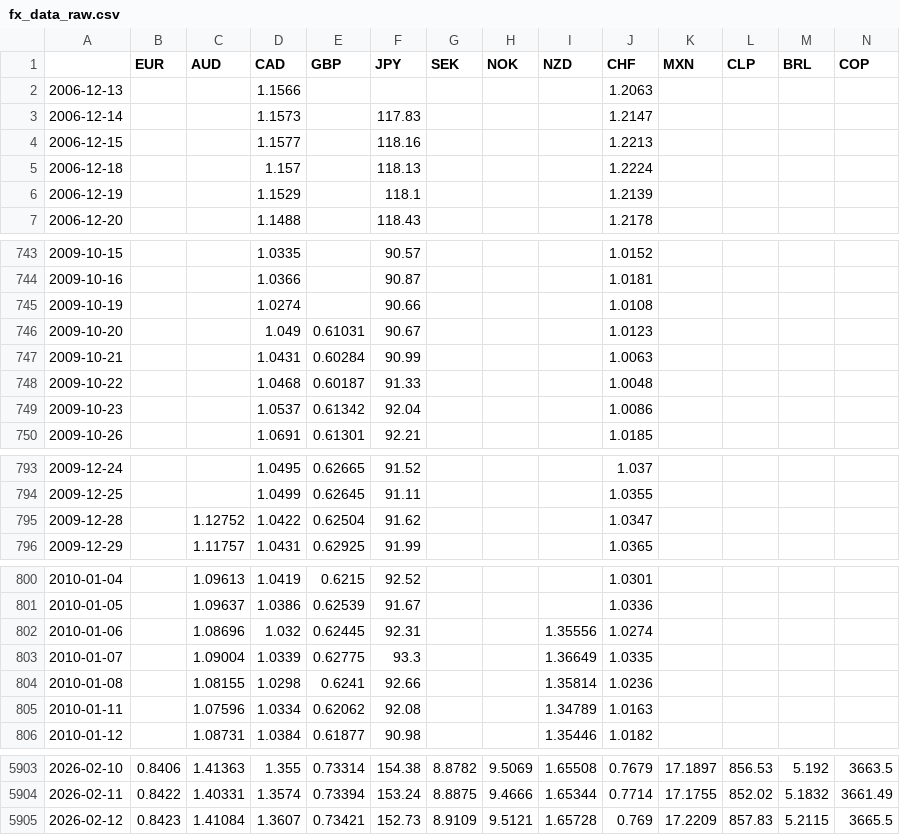
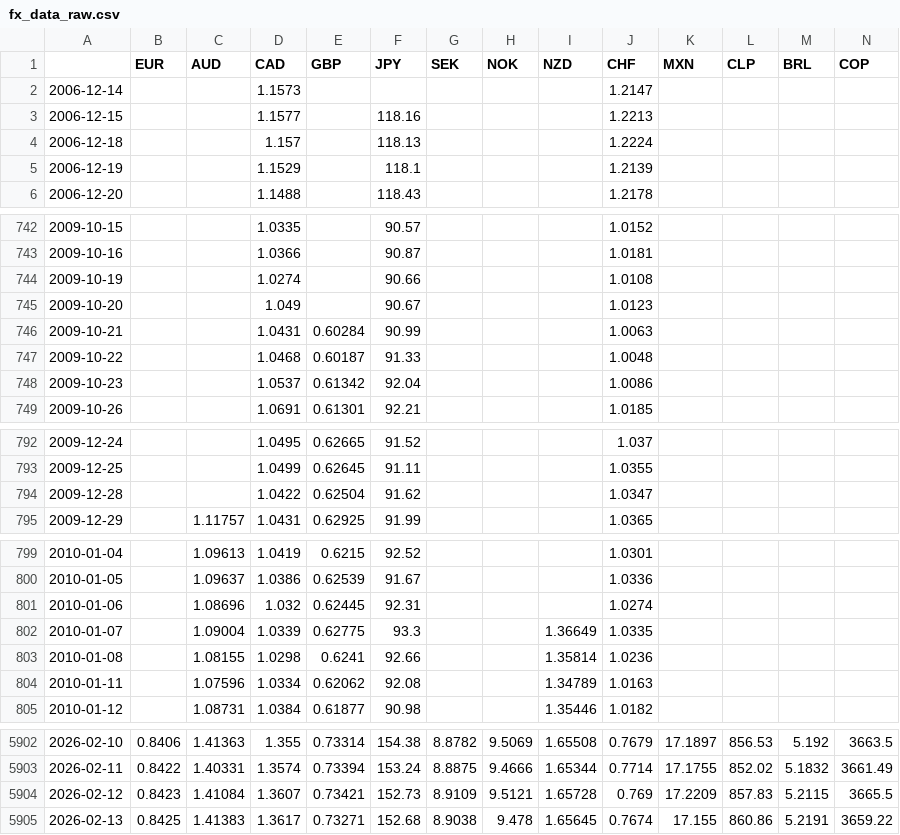
Before and after one commit to DataVizHonduran/EMFX_risk_diffusion, a CSV file: fx_data_raw.csv, drawn as a sheet; only a part is shown, gaps mark what is left out; removed rows and columns are numbered as before the commit, all else as after; rows hold the shown columns only; the diff names each change by its address in the sheet, - before the commit and + after, or states it on an @@ line.

```diff
--- a/fx_data_raw.csv
+++ b/fx_data_raw.csv
-row 2: 2006-12-13 |  |  | 1.1566 |  |  |  |  |  | 1.2063
-F2 (JPY): 117.83
+F2 (JPY): (empty)
-E745 (GBP): 0.61031
+E745 (GBP): (empty)
-C794 (AUD): 1.12752
+C794 (AUD): (empty)
-I801 (NZD): 1.35556
+I801 (NZD): (empty)
+row 5905: 2026-02-13 | 0.8425 | 1.41383 | 1.3617 | 0.73271 | 152.68 | 8.9038 | 9.478 | 1.65645 | 0.7674 | 17.155 | 860.86 | 5.2191 | 3659.22
```
Also changed, not shown: 2 other files.
